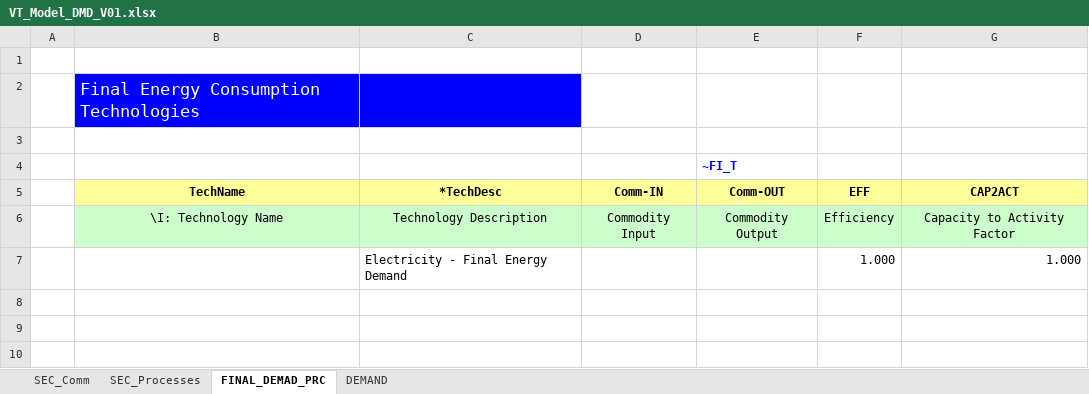
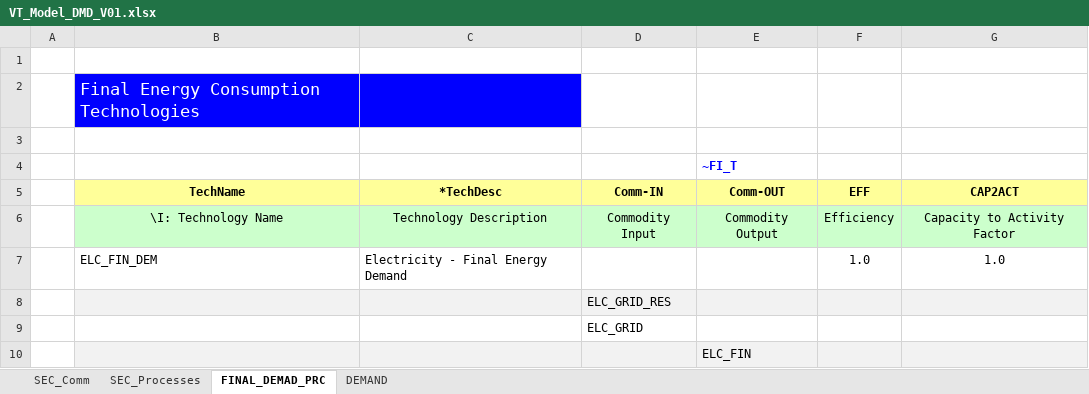
Before and after one commit to francequercia/select_test, an Excel workbook: VT_Model_DMD_V01.xlsx, sheet FINAL_DEMAD_PRC, drawn as a sheet; values as stored, in another font and other column widths than the file's, no borders; removed rows and columns are numbered as before the commit, all else as after; the diff names each change by its address in the sheet, - before the commit and + after, or states it on an @@ line.

```diff
--- a/VT_Model_DMD_V01.xlsx (sheet FINAL_DEMAD_PRC)
+++ b/VT_Model_DMD_V01.xlsx (sheet FINAL_DEMAD_PRC)
-row 7:  |  | Electricity - Final Energy Demand |  |  | 1.000 | 1.000
+row 7:  | ELC_FIN_DEM | Electricity - Final Energy Demand |  |  | 1.0 | 1.0
+row 8:  |  |  | ELC_GRID_RES
+row 9:  |  |  | ELC_GRID
+row 10:  |  |  |  | ELC_FIN
```
Also changed, not shown: sheet DEMAND, sheet SEC_Comm, sheet SEC_Processes, charts or pictures, SuppXLS/Scen_AF_SOLAR.xlsx, SuppXLS/Scen_AF_WIND_OFF.xlsx, 8 other files.
